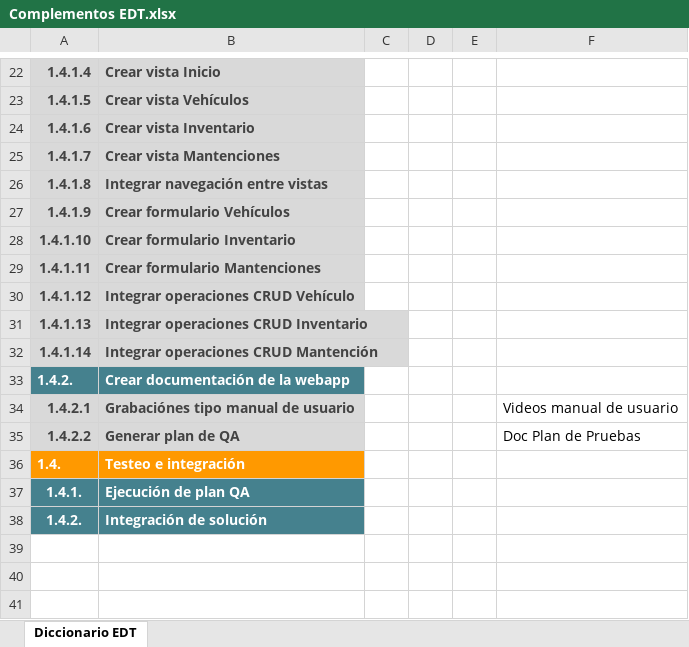
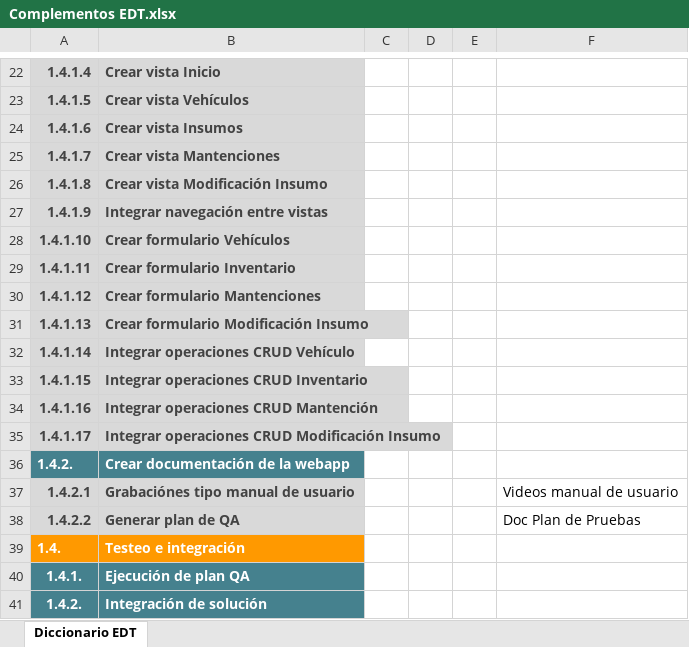
Before and after one commit to jorleivasduocuc/DuocUC_Capstone_IngInformatica_PBomberos, an Excel workbook: Fase 2/Evidencias Proyecto/Complementos EDT.xlsx, sheet Diccionario EDT, drawn as a sheet; only a part is shown, gaps mark what is left out; values as stored, in another font and other column widths than the file's, no borders; charts and pictures not drawn; addresses are those after the commit; the diff names each change by its address in the sheet, - before the commit and + after, or states it on an @@ line.

```diff
--- a/Fase 2/Evidencias Proyecto/Complementos EDT.xlsx (sheet Diccionario EDT)
+++ b/Fase 2/Evidencias Proyecto/Complementos EDT.xlsx (sheet Diccionario EDT)
-B24: Crear vista Inventario
+B24: Crear vista Insumos
+row 26: 1.4.1.8 | Crear vista Modificación Insumo
-A27: 1.4.1.8
+A27: 1.4.1.9
-A28: 1.4.1.9
+A28: 1.4.1.10
-A29: 1.4.1.10
+A29: 1.4.1.11
-A30: 1.4.1.11
+A30: 1.4.1.12
+row 31: 1.4.1.13 | Crear formulario Modificación Insumo
-A32: 1.4.1.12
+A32: 1.4.1.14
-A33: 1.4.1.13
+A33: 1.4.1.15
-A34: 1.4.1.14
+A34: 1.4.1.16
+row 35: 1.4.1.17 | Integrar operaciones CRUD Modificación Insumo
```
Also changed, not shown: Fase 2/Evidencias Proyecto/Matriz de riesgo.xlsx, 5 other files.
